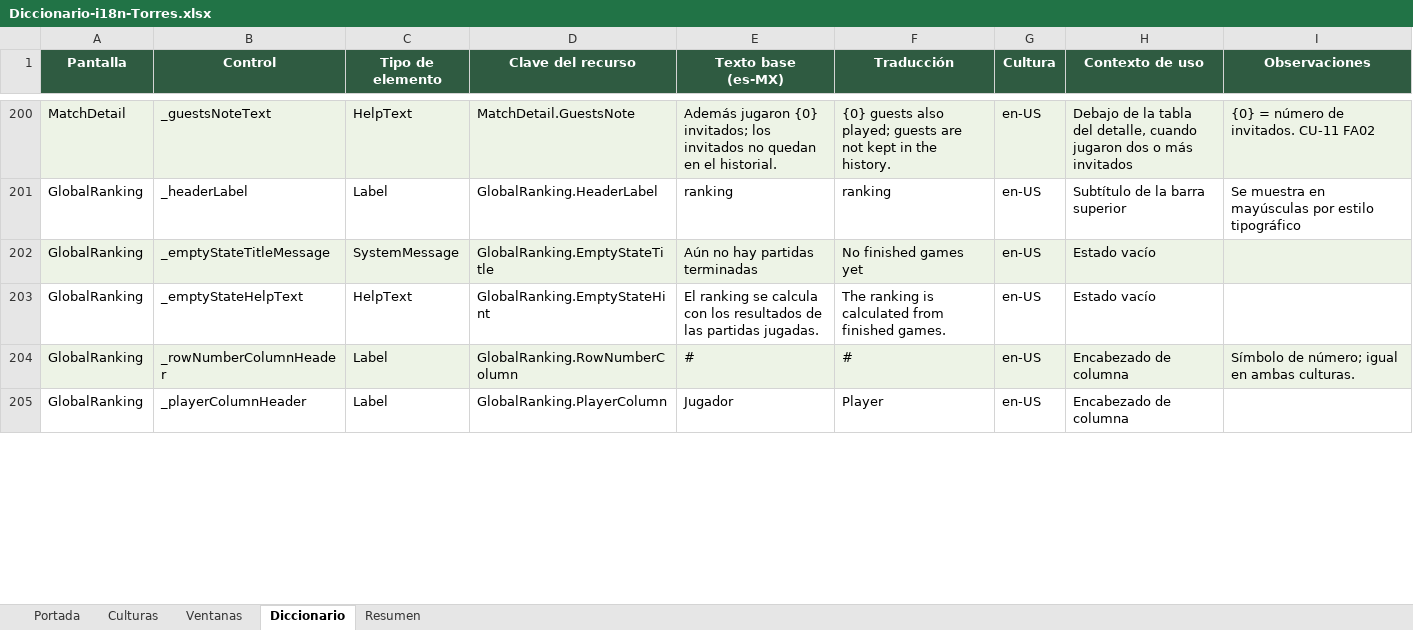
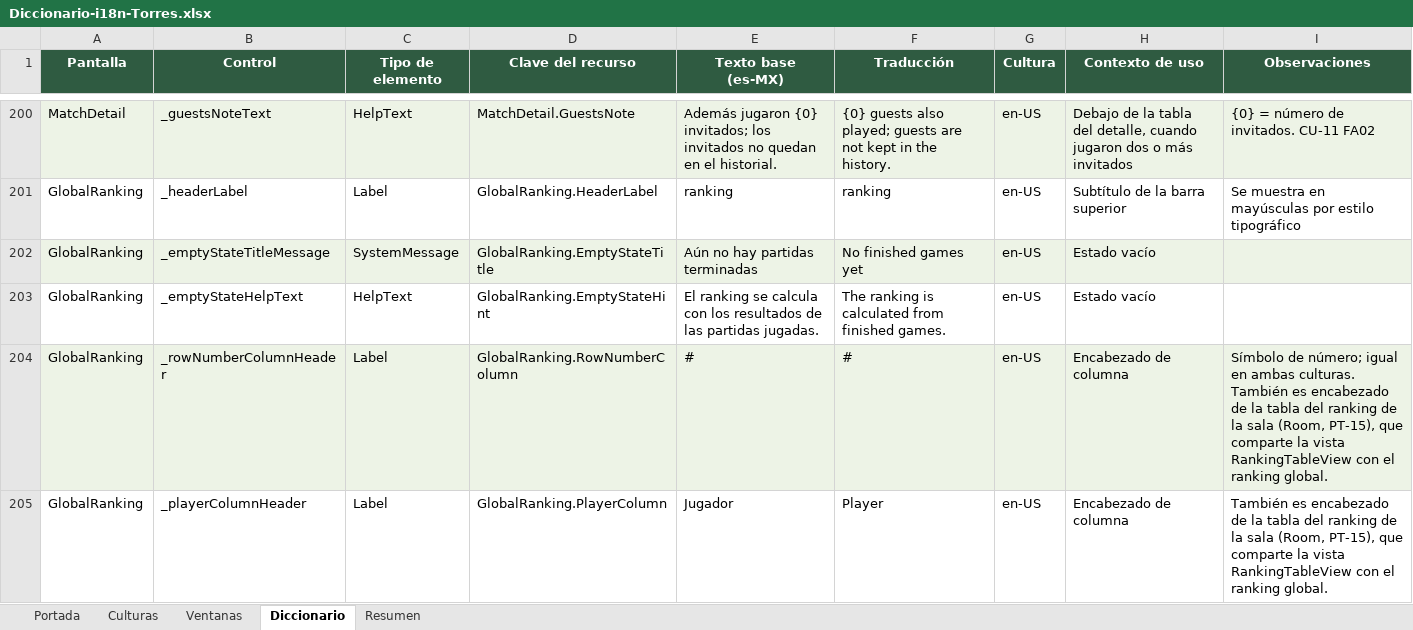
Before and after one commit to queenprotea/las-flipantes-aventuras-de-manolo-la-mariposa, an Excel workbook: docs/i18n/Diccionario-i18n-Torres.xlsx, sheet Diccionario, drawn as a sheet; only a part is shown, gaps mark what is left out; values as stored, in another font and other column widths than the file's, no borders; table styles not drawn; the diff covers the shown part only; the diff names each change by its address in the sheet, - before the commit and + after, or states it on an @@ line.

Commit message:
feat: ranking local por sala

```diff
--- a/docs/i18n/Diccionario-i18n-Torres.xlsx (sheet Diccionario)
+++ b/docs/i18n/Diccionario-i18n-Torres.xlsx (sheet Diccionario)
-I204 (Observaciones): …ambas culturas.
+I204 (Observaciones): …ambas culturas. También es encabezado de la tabla del ranking de la sala (Room, PT-15), que comparte la vista RankingTableView con el ranking global.
-I205 (Observaciones): (empty)
+I205 (Observaciones): También es encabezado de la tabla del ranking de la sala (Room, PT-15), que comparte la vista RankingTableView con el ranking global.
```
Also changed, not shown: 3 edited cells elsewhere in this sheet, 30 other files.
